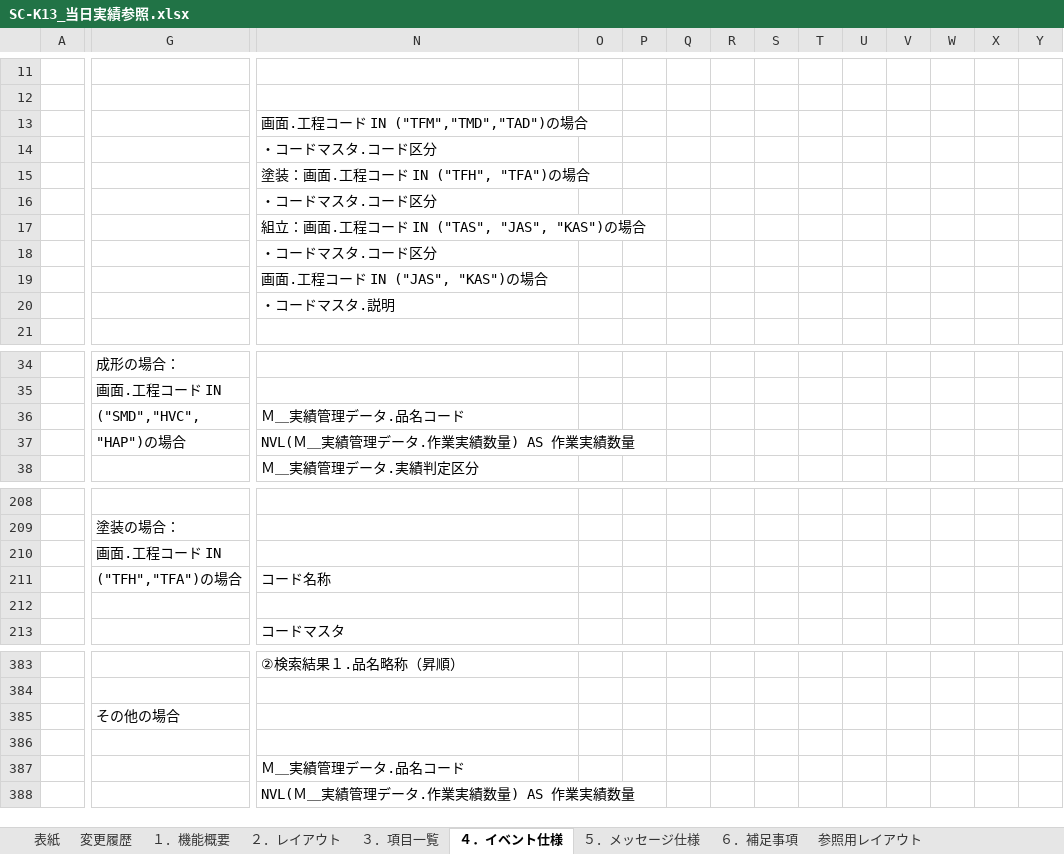
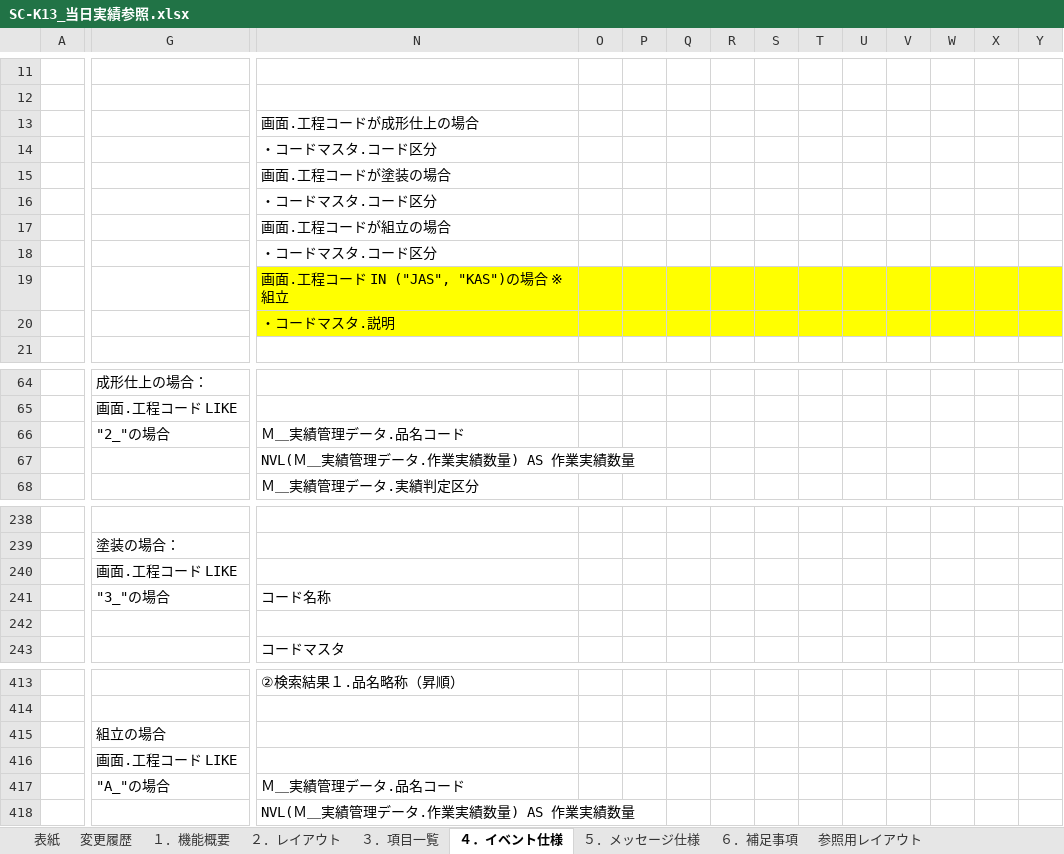
Before and after one commit to LeviDlflu/backdoor, an Excel workbook: 01_基本設計書/00_SC-K_実績参照/SC-K13_当日実績参照.xlsx, sheet ４．イベント仕様, drawn as a sheet; only a part is shown, gaps mark what is left out; values as stored, in another font and other column widths than the file's, no borders; charts and pictures not drawn; addresses are those after the commit; the diff covers the shown part only; the diff names each change by its address in the sheet, - before the commit and + after, or states it on an @@ line.

```diff
--- a/01_基本設計書/00_SC-K_実績参照/SC-K13_当日実績参照.xlsx (sheet ４．イベント仕様)
+++ b/01_基本設計書/00_SC-K_実績参照/SC-K13_当日実績参照.xlsx (sheet ４．イベント仕様)
-N13: 画面.工程コード IN ("TFM","TMD","TAD")の場合
+N13: 画面.工程コードが成形仕上の場合
-N15: 塗装：画面.工程コード IN ("TFH", "TFA")の場合
+N15: 画面.工程コードが塗装の場合
-N17: 組立：画面.工程コード IN ("TAS", "JAS", "KAS")の場合
+N17: 画面.工程コードが組立の場合
-N19: 画面.工程コード IN ("JAS", "KAS")の場合
+N19: 画面.工程コード IN ("JAS", "KAS")の場合 ※組立
-N19:Y20 fill: none
+N19:Y20 fill: #FFFF00
-G64: 成形の場合：
+G64: 成形仕上の場合：
-G65: 画面.工程コード IN
+G65: 画面.工程コード LIKE
-G66: ("SMD","HVC",
+G66: "2_"の場合
-G67: "HAP")の場合
+G67: (empty)
-G240: 画面.工程コード IN
+G240: 画面.工程コード LIKE
-G241: ("TFH","TFA")の場合
+G241: "3_"の場合
-G415: その他の場合
+G415: 組立の場合
-G416: (empty)
+G416: 画面.工程コード LIKE
-G417: (empty)
+G417: "A_"の場合
```
Also changed, not shown: 30 added rows and cell formats elsewhere in this sheet, sheet 参照用レイアウト, sheet １．機能概要, sheet ３．項目一覧, charts or pictures, 1 other file.
